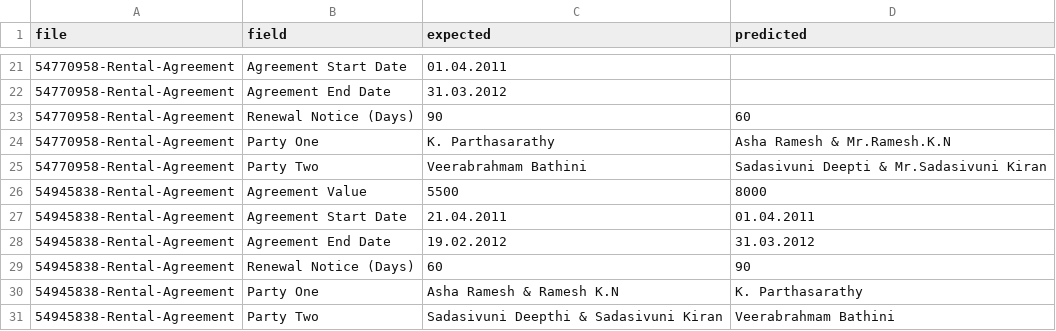
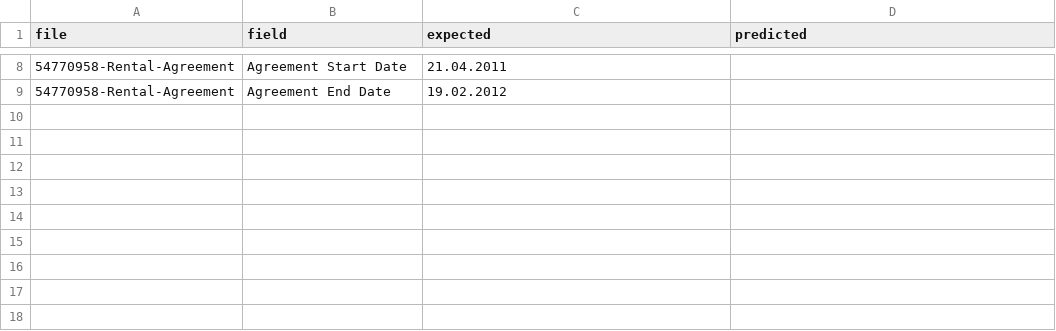
Before and after one commit to AbhiramJayasankar/agreement-metadata-extraction, a CSV file: outputs/errors_train.csv, drawn as a sheet; only a part is shown, gaps mark what is left out; the diff covers the shown part only.

Commit message:
Correct training labels that contradict their documents
Swap back the two scans with each other's labels, drop the test document
that was listed in train, fix impossible end dates, and copy party names as
the contracts write them. Titles are now removed from every name in a joined
party.

```diff
--- a/outputs/errors_train.csv
+++ b/outputs/errors_train.csv
@@ -21,11 +8,2 @@ file,field,expected,predicted
-54770958-Rental-Agreement,Agreement Start Date,01.04.2011,
-54770958-Rental-Agreement,Agreement End Date,31.03.2012,
-54770958-Rental-Agreement,Renewal Notice (Days),90,60
-54770958-Rental-Agreement,Party One,K. Parthasarathy,Asha Ramesh & Mr.Ramesh.K.N
-54770958-Rental-Agreement,Party Two,Veerabrahmam Bathini,Sadasivuni Deepti & Mr.Sadasivuni Kiran
-54945838-Rental-Agreement,Agreement Value,5500,8000
-54945838-Rental-Agreement,Agreement Start Date,21.04.2011,01.04.2011
-54945838-Rental-Agreement,Agreement End Date,19.02.2012,31.03.2012
-54945838-Rental-Agreement,Renewal Notice (Days),60,90
-54945838-Rental-Agreement,Party One,Asha Ramesh & Ramesh K.N,K. Parthasarathy
-54945838-Rental-Agreement,Party Two,Sadasivuni Deepthi & Sadasivuni Kiran,Veerabrahmam Bathini
+54770958-Rental-Agreement,Agreement Start Date,21.04.2011,
+54770958-Rental-Agreement,Agreement End Date,19.02.2012,
```
Also changed, not shown: 13 removed rows and 2 edited cells elsewhere in this file, outputs/train_predictions.csv, 6 other files.
